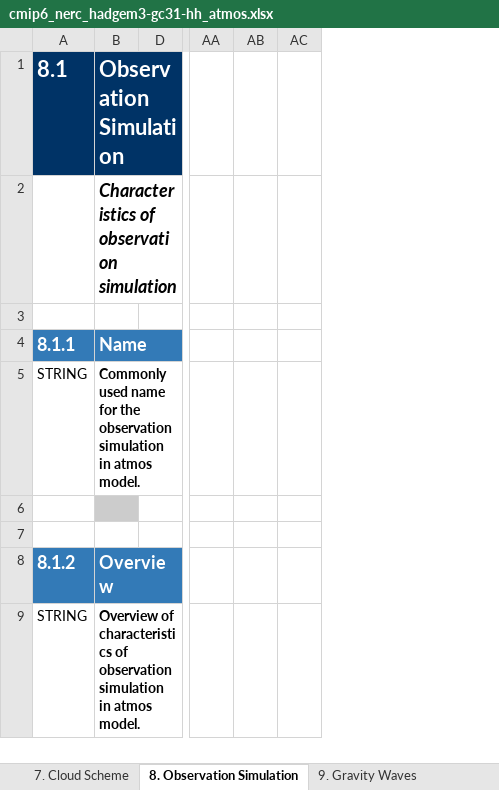
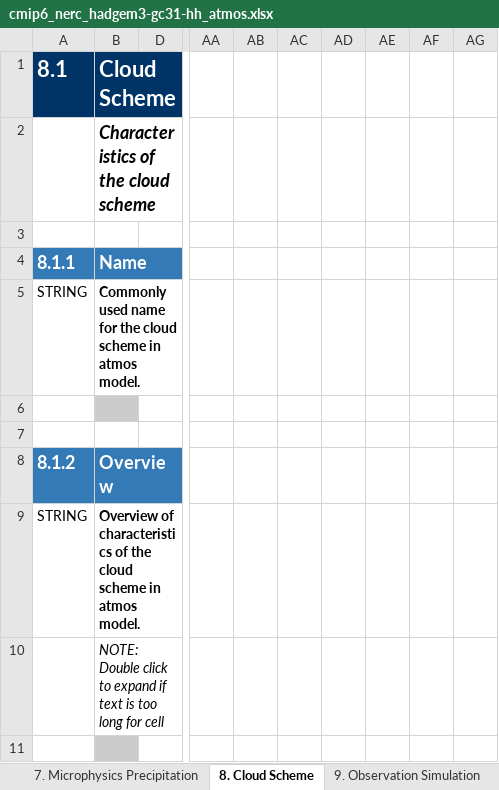
Before and after one commit to csteger/nerc, an Excel workbook: cmip6/models/hadgem3-gc31-hh/cmip6_nerc_hadgem3-gc31-hh_atmos.xlsx, sheet 8. Cloud Scheme, drawn as a sheet; only a part is shown, gaps mark what is left out; values as stored, in another font and other column widths than the file's, no borders; removed rows and columns are numbered as before the commit, all else as after; rows hold the shown columns only; the diff covers the shown part only; the diff names each change by its address in the sheet, - before the commit and + after, or states it on an @@ line.

```diff
--- a/cmip6/models/hadgem3-gc31-hh/cmip6_nerc_hadgem3-gc31-hh_atmos.xlsx (sheet 8. Cloud Scheme)
+++ b/cmip6/models/hadgem3-gc31-hh/cmip6_nerc_hadgem3-gc31-hh_atmos.xlsx (sheet 8. Cloud Scheme)
-sheet tab: 7. Cloud Scheme
+sheet tab: 7. Microphysics Precipitation
-sheet tab: 8. Observation Simulation
+sheet tab: 8. Cloud Scheme
-sheet tab: 9. Gravity Waves
+sheet tab: 9. Observation Simulation
-column B, rows 1-9: Observation Simulation | Characteristics of observation simulation |  | Name | Commonly used name for the observation simulation in atmos model. |  |  | Overview | Overview of characteristics of observation simulation in atmos model.
+column B, rows 1-9: Cloud Scheme | Characteristics of the cloud scheme |  | Name | Commonly used name for the cloud scheme in atmos model. |  |  | Overview | Overview of characteristics of the cloud scheme in atmos model.
-column AA, empty
-column AB, empty
-column AC, empty
+column AA, empty
+column AB, empty
+column AC, empty
+column AD, empty
+column AE, empty
+column AF, empty
+column AG, empty
@@ row 80 moved to row 10: NOTE: Double click to expand if text is … @@
+row 11: (empty)
```
Also changed, not shown: 26 added rows, 19 removed rows, 6 moved rows and 21 edited cells elsewhere in this sheet, sheet 4. Dynamical Core, sheet 5. Radiation, sheet 3. Grid, sheet 6. Turbulence Convection, sheet 7. Microphysics Precipitation, sheet 2. Key Properties, 4 more sheets, other sheet tabs, hidden cells, cmip6/models/hadgem3-gc31-hm/cmip6_nerc_hadgem3-gc31-hm_atmos.xlsx, cmip6/models/ukesm1-0-ll/cmip6_nerc_ukesm1-0-ll_atmos.xlsx, 25 other files.
